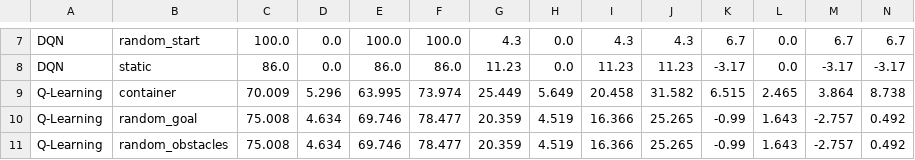
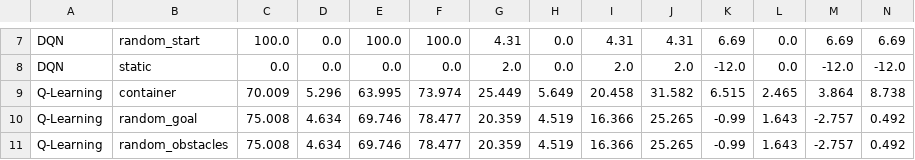
Before and after one commit to Ul012/FOM-rl-shipnav-ql-dqn, a CSV file: src/comparison/exports/algorithm_comparison_stats.csv, drawn as a sheet; only a part is shown, gaps mark what is left out; the diff covers the shown part only; the diff names each change by its address in the sheet, - before the commit and + after, or states it on an @@ line.

```diff
--- a/src/comparison/exports/algorithm_comparison_stats.csv
+++ b/src/comparison/exports/algorithm_comparison_stats.csv
-G7: 4.3
+G7: 4.31
-I7: 4.3
+I7: 4.31
-J7: 4.3
+J7: 4.31
-K7: 6.7
+K7: 6.69
-M7: 6.7
+M7: 6.69
-N7: 6.7
+N7: 6.69
-C8: 86.0
+C8: 0.0
-E8: 86.0
+E8: 0.0
-F8: 86.0
+F8: 0.0
-G8: 11.23
+G8: 2.0
-I8: 11.23
+I8: 2.0
-J8: 11.23
+J8: 2.0
-K8: -3.17
+K8: -12.0
-M8: -3.17
+M8: -12.0
-N8: -3.17
+N8: -12.0
```
Also changed, not shown: 27 edited cells elsewhere in this file, src/comparison/exports/algorithm_comparison.csv, src/dqn/exports/dqn_all_scenarios_summary.csv, 54 other files.
